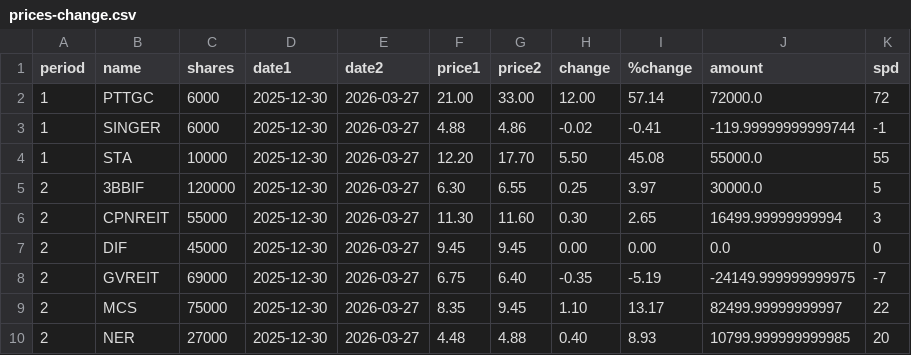
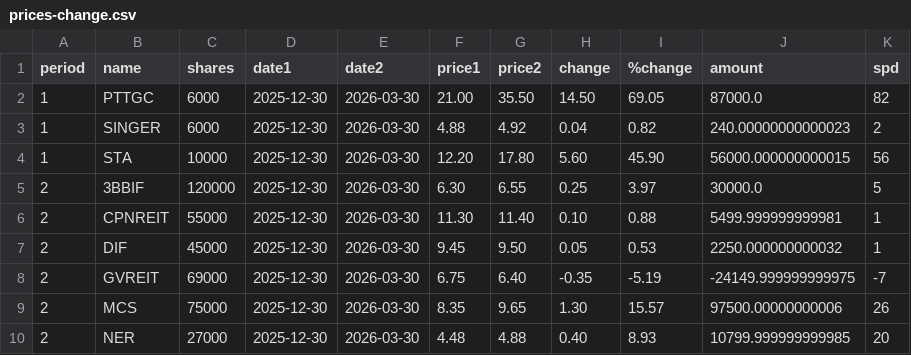
Before and after one commit to santimcs/A4, a CSV file: Data/prices-change.csv, drawn as a sheet; only a part is shown; the diff covers the shown part only.

```diff
--- a/Data/prices-change.csv
+++ b/Data/prices-change.csv
@@ -1,10 +1,10 @@
 period,name,shares,date1,date2,price1,price2,change,%change,amount,spd
-1,PTTGC,6000,2025-12-30,2026-03-27,21.00,33.00,12.00,57.14,72000.0,72
-1,SINGER,6000,2025-12-30,2026-03-27,4.88,4.86,-0.02,-0.41,-119.99999999999744,-1
-1,STA,10000,2025-12-30,2026-03-27,12.20,17.70,5.50,45.08,55000.0,55
-2,3BBIF,120000,2025-12-30,2026-03-27,6.30,6.55,0.25,3.97,30000.0,5
-2,CPNREIT,55000,2025-12-30,2026-03-27,11.30,11.60,0.30,2.65,16499.99999999994,3
-2,DIF,45000,2025-12-30,2026-03-27,9.45,9.45,0.00,0.00,0.0,0
-2,GVREIT,69000,2025-12-30,2026-03-27,6.75,6.40,-0.35,-5.19,-24149.999999999975,-7
-2,MCS,75000,2025-12-30,2026-03-27,8.35,9.45,1.10,13.17,82499.99999999997,22
-2,NER,27000,2025-12-30,2026-03-27,4.48,4.88,0.40,8.93,10799.999999999985,20
+1,PTTGC,6000,2025-12-30,2026-03-30,21.00,35.50,14.50,69.05,87000.0,82
+1,SINGER,6000,2025-12-30,2026-03-30,4.88,4.92,0.04,0.82,240.00000000000023,2
+1,STA,10000,2025-12-30,2026-03-30,12.20,17.80,5.60,45.90,56000.000000000015,56
+2,3BBIF,120000,2025-12-30,2026-03-30,6.30,6.55,0.25,3.97,30000.0,5
+2,CPNREIT,55000,2025-12-30,2026-03-30,11.30,11.40,0.10,0.88,5499.999999999981,1
+2,DIF,45000,2025-12-30,2026-03-30,9.45,9.50,0.05,0.53,2250.000000000032,1
+2,GVREIT,69000,2025-12-30,2026-03-30,6.75,6.40,-0.35,-5.19,-24149.999999999975,-7
+2,MCS,75000,2025-12-30,2026-03-30,8.35,9.65,1.30,15.57,97500.00000000006,26
+2,NER,27000,2025-12-30,2026-03-30,4.48,4.88,0.40,8.93,10799.999999999985,20
```
Also changed, not shown: 98 edited cells elsewhere in this file, Data/Price-Hilo.csv, Data/Price-Today.csv, 31 other files.
